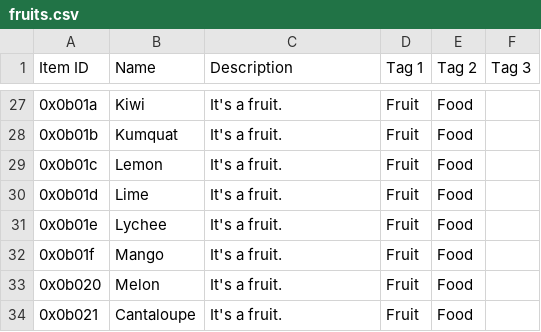
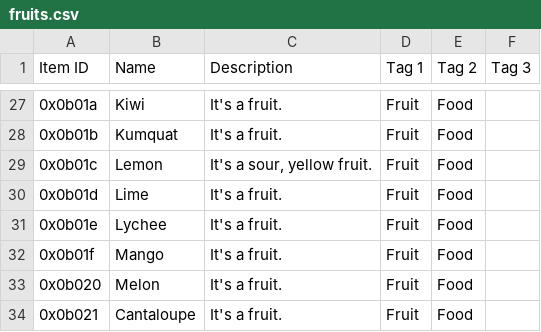
Before and after one commit to aaronsun1030/rank_everything, a CSV file: lists/satisfactory/fruits.csv, drawn as a sheet; only a part is shown, gaps mark what is left out.

```diff
--- a/lists/satisfactory/fruits.csv
+++ b/lists/satisfactory/fruits.csv
@@ -28,3 +28,3 @@ Item ID,Name,Description,Tag 1,Tag 2,Tag 3
 0x0b01b,Kumquat,It's a fruit.,Fruit,Food,
-0x0b01c,Lemon,It's a fruit.,Fruit,Food,
+0x0b01c,Lemon,"It's a sour, yellow fruit.",Fruit,Food,
 0x0b01d,Lime,It's a fruit.,Fruit,Food,
```
Also changed, not shown: lists/satisfactory/la_noire.csv, lists/satisfactory/math.csv, 6 other files.
